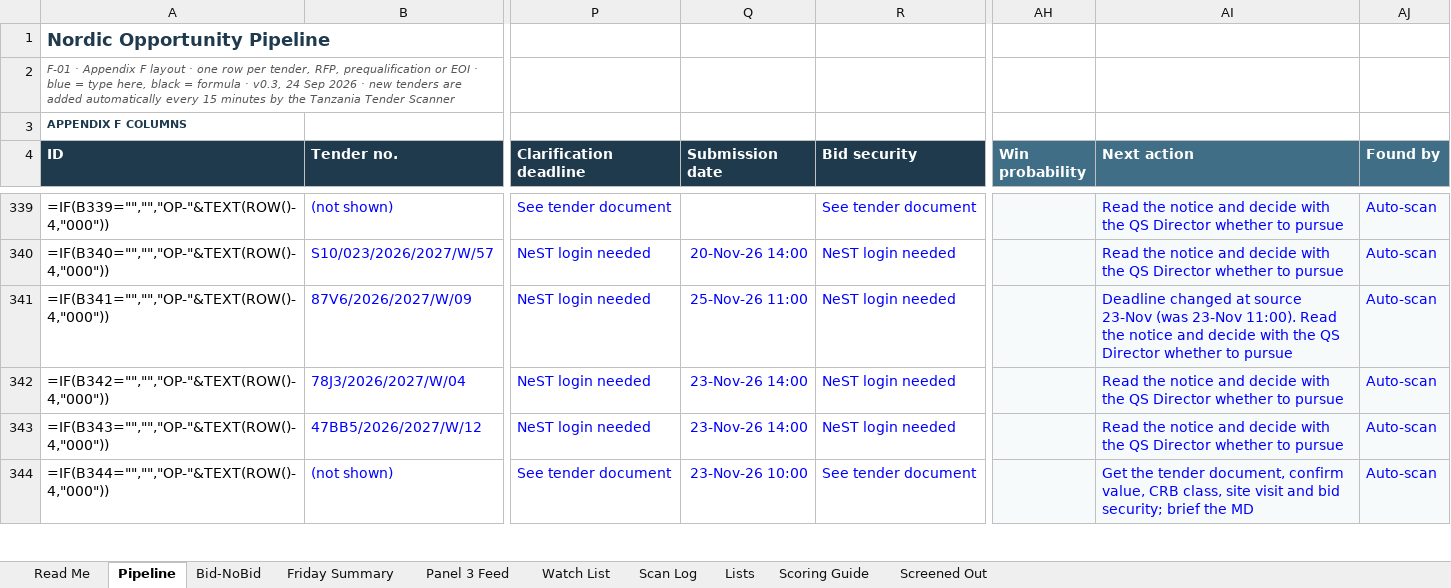
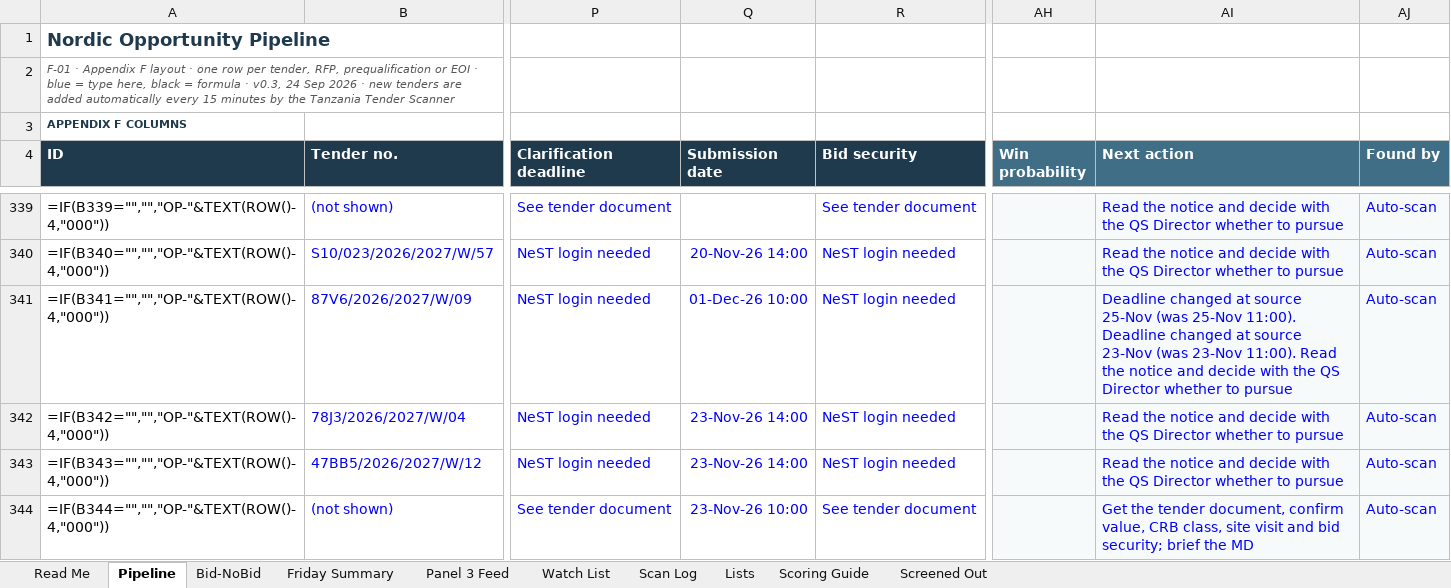
Before and after one commit to frankkashushura/nordic-tender-scanner, an Excel workbook: data/Nordic_Opportunity_Pipeline.xlsx, sheet Pipeline, drawn as a sheet; only a part is shown, gaps mark what is left out; values as stored, in another font and other column widths than the file's, no borders; formulas without a stored value are shown as written; conditional formats not drawn; the diff names each change by its address in the sheet, - before the commit and + after, or states it on an @@ line.

```diff
--- a/data/Nordic_Opportunity_Pipeline.xlsx (sheet Pipeline)
+++ b/data/Nordic_Opportunity_Pipeline.xlsx (sheet Pipeline)
-Q341 (Submission date): 25-Nov-26 11:00
+Q341 (Submission date): 01-Dec-26 10:00
-AI341 (Next action): …at source 23-Nov (was…
+AI341 (Next action): …at source 25-Nov (was 25-Nov 11:00). Deadline changed at source 23-Nov (was…
```
Also changed, not shown: sheet Screened Out, sheet Scan Log, 5 other files.
